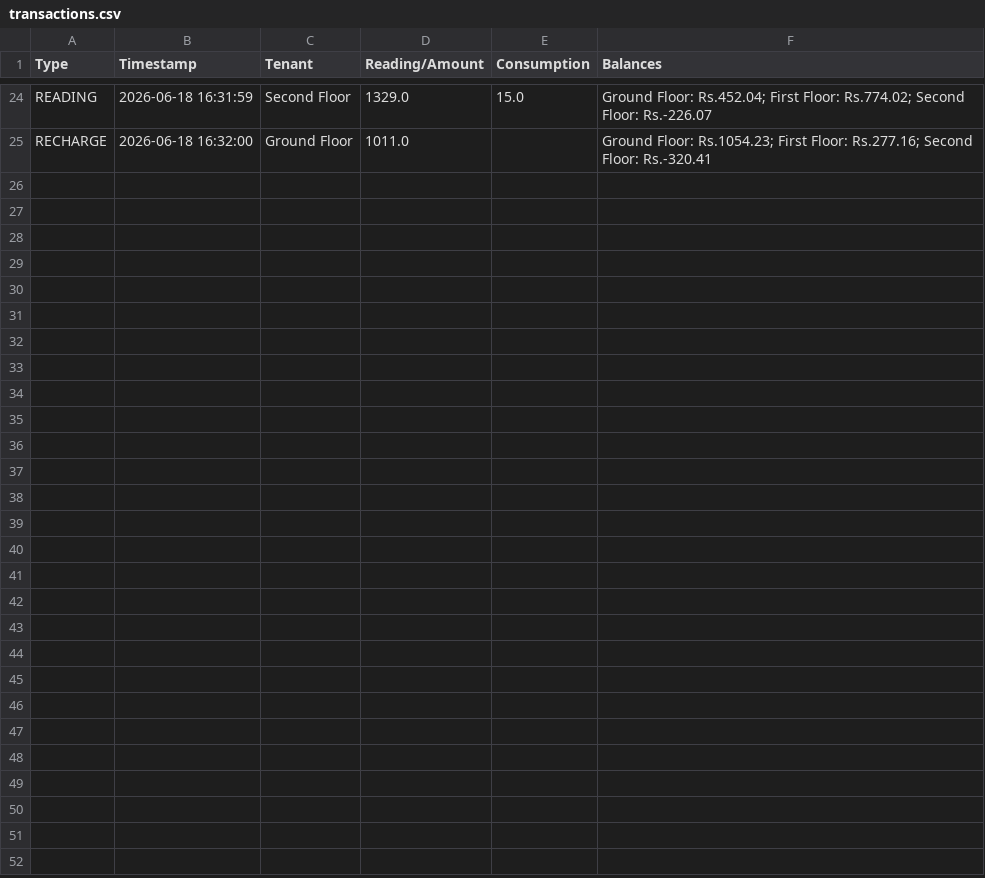
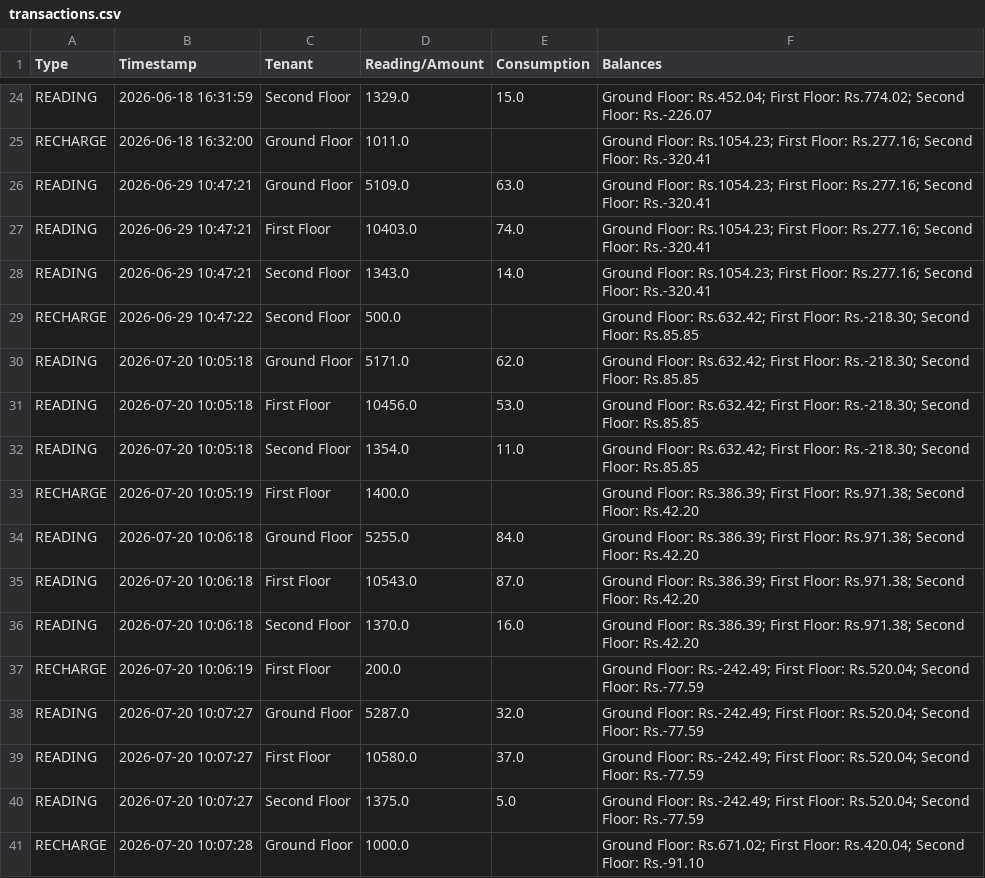
Before and after one commit to anantdark/tenant-electricity-bill-calculator, a CSV file: transactions.csv, drawn as a sheet; only a part is shown, gaps mark what is left out.

Commit message:
Update 2026-07-20T10:22:42

```diff
--- a/transactions.csv
+++ b/transactions.csv
@@ -25 +25,17 @@ READING,2026-06-18 16:31:59,Second Floor,1329.0,15.0,Ground Floor: Rs.452.04; Fi
 RECHARGE,2026-06-18 16:32:00,Ground Floor,1011.0,,Ground Floor: Rs.1054.23; First Floor: Rs.277.16; Second Floor: Rs.-320.41
+READING,2026-06-29 10:47:21,Ground Floor,5109.0,63.0,Ground Floor: Rs.1054.23; First Floor: Rs.277.16; Second Floor: Rs.-320.41
+READING,2026-06-29 10:47:21,First Floor,10403.0,74.0,Ground Floor: Rs.1054.23; First Floor: Rs.277.16; Second Floor: Rs.-320.41
+READING,2026-06-29 10:47:21,Second Floor,1343.0,14.0,Ground Floor: Rs.1054.23; First Floor: Rs.277.16; Second Floor: Rs.-320.41
+RECHARGE,2026-06-29 10:47:22,Second Floor,500.0,,Ground Floor: Rs.632.42; First Floor: Rs.-218.30; Second Floor: Rs.85.85
+READING,2026-07-20 10:05:18,Ground Floor,5171.0,62.0,Ground Floor: Rs.632.42; First Floor: Rs.-218.30; Second Floor: Rs.85.85
+READING,2026-07-20 10:05:18,First Floor,10456.0,53.0,Ground Floor: Rs.632.42; First Floor: Rs.-218.30; Second Floor: Rs.85.85
+READING,2026-07-20 10:05:18,Second Floor,1354.0,11.0,Ground Floor: Rs.632.42; First Floor: Rs.-218.30; Second Floor: Rs.85.85
+RECHARGE,2026-07-20 10:05:19,First Floor,1400.0,,Ground Floor: Rs.386.39; First Floor: Rs.971.38; Second Floor: Rs.42.20
+READING,2026-07-20 10:06:18,Ground Floor,5255.0,84.0,Ground Floor: Rs.386.39; First Floor: Rs.971.38; Second Floor: Rs.42.20
+READING,2026-07-20 10:06:18,First Floor,10543.0,87.0,Ground Floor: Rs.386.39; First Floor: Rs.971.38; Second Floor: Rs.42.20
+READING,2026-07-20 10:06:18,Second Floor,1370.0,16.0,Ground Floor: Rs.386.39; First Floor: Rs.971.38; Second Floor: Rs.42.20
+RECHARGE,2026-07-20 10:06:19,First Floor,200.0,,Ground Floor: Rs.-242.49; First Floor: Rs.520.04; Second Floor: Rs.-77.59
+READING,2026-07-20 10:07:27,Ground Floor,5287.0,32.0,Ground Floor: Rs.-242.49; First Floor: Rs.520.04; Second Floor: Rs.-77.59
+READING,2026-07-20 10:07:27,First Floor,10580.0,37.0,Ground Floor: Rs.-242.49; First Floor: Rs.520.04; Second Floor: Rs.-77.59
+READING,2026-07-20 10:07:27,Second Floor,1375.0,5.0,Ground Floor: Rs.-242.49; First Floor: Rs.520.04; Second Floor: Rs.-77.59
+RECHARGE,2026-07-20 10:07:28,Ground Floor,1000.0,,Ground Floor: Rs.671.02; First Floor: Rs.420.04; Second Floor: Rs.-91.10
```
